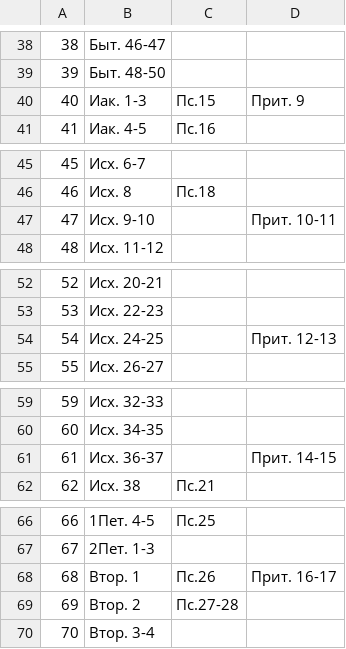
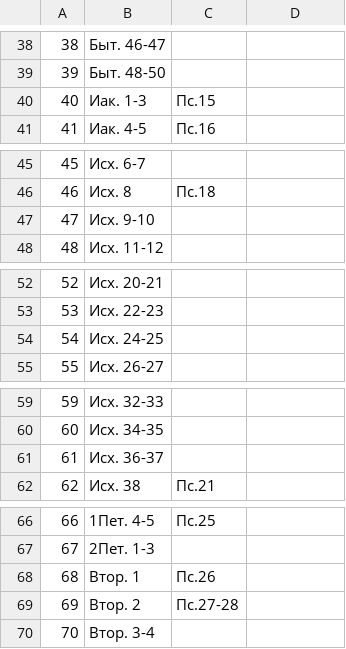
Before and after one commit to vis-86/NBC-Bible-plan, a CSV file: csv/csv-plan.csv, drawn as a sheet; only a part is shown, gaps mark what is left out; the diff covers the shown part only.

```diff
--- a/csv/csv-plan.csv
+++ b/csv/csv-plan.csv
@@ -39,3 +39,3 @@
 39,Быт. 48-50,,
-40,Иак. 1-3,Пс.15,Прит. 9
+40,Иак. 1-3,Пс.15,
 41,Иак. 4-5,Пс.16,
@@ -46,3 +46,3 @@
 46,Исх. 8,Пс.18,
-47,Исх. 9-10,,Прит. 10-11
+47,Исх. 9-10,,
 48,Исх. 11-12,,
@@ -53,3 +53,3 @@
 53,Исх. 22-23,,
-54,Исх. 24-25,,Прит. 12-13
+54,Исх. 24-25,,
 55,Исх. 26-27,,
@@ -60,3 +60,3 @@
 60,Исх. 34-35,,
-61,Исх. 36-37,,Прит. 14-15
+61,Исх. 36-37,,
 62,Исх. 38,Пс.21,
@@ -67,3 +67,3 @@
 67,2Пет. 1-3,,
-68,Втор. 1,Пс.26,Прит. 16-17
+68,Втор. 1,Пс.26,
 69,Втор. 2,Пс.27-28,
```
Also changed, not shown: 47 edited cells elsewhere in this file, 12 other files.
